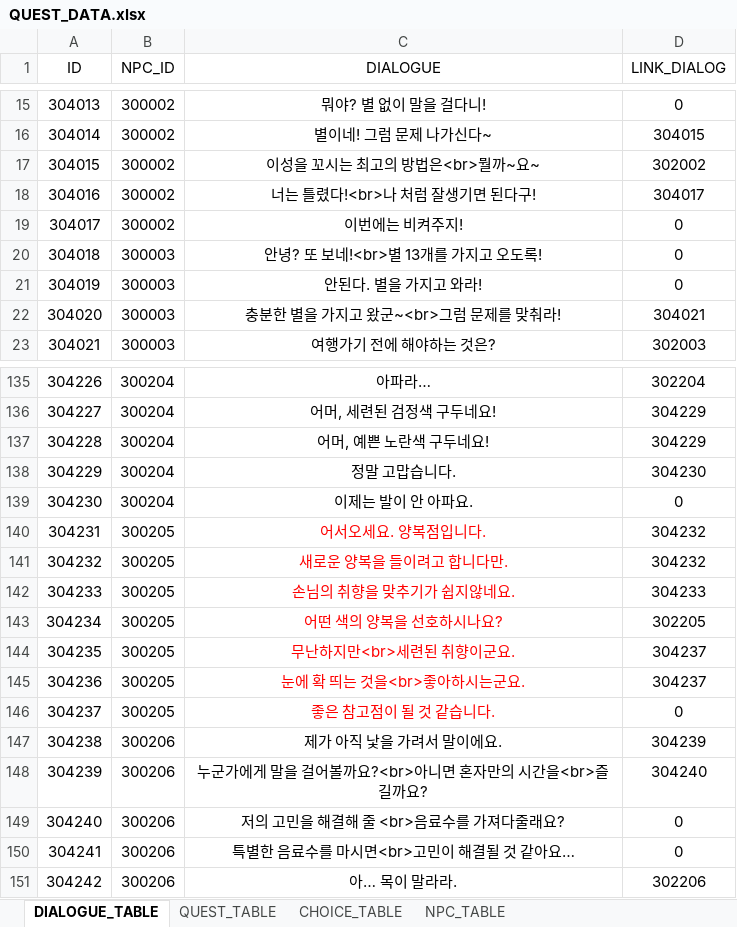
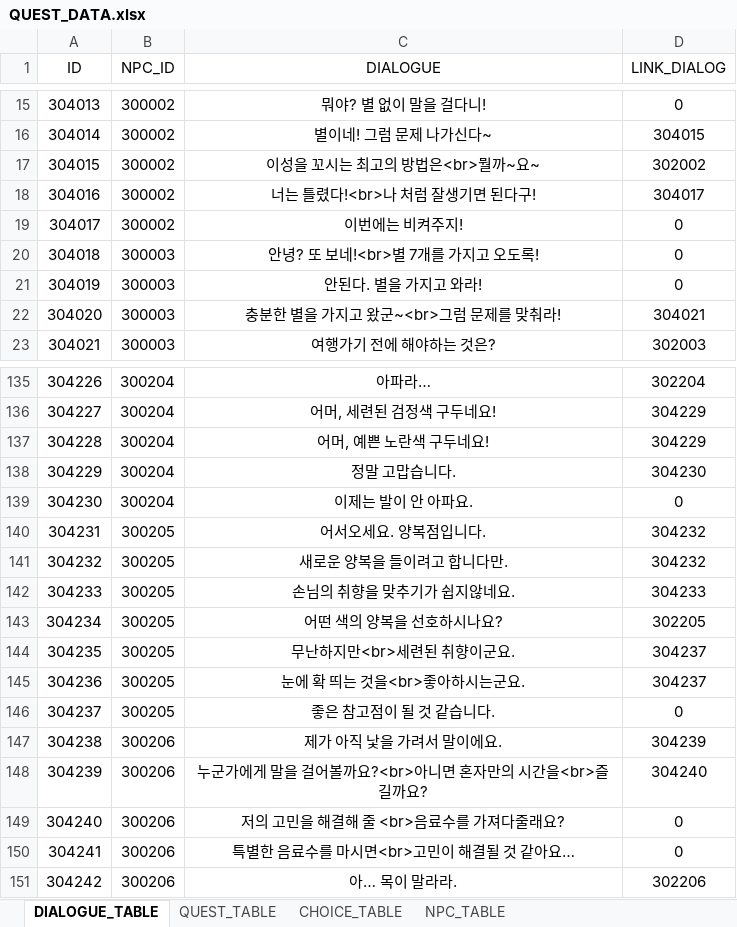
Before and after one commit to Meta3thProject/Project_S, an Excel workbook: Project_S/Assets/_JSH/Data/QUEST_DATA.xlsx, sheet DIALOGUE_TABLE, drawn as a sheet; only a part is shown, gaps mark what is left out; values as stored, in another font and other column widths than the file's, no borders; the diff covers the shown part only; the diff names each change by its address in the sheet, - before the commit and + after, or states it on an @@ line.

```diff
--- a/Project_S/Assets/_JSH/Data/QUEST_DATA.xlsx (sheet DIALOGUE_TABLE)
+++ b/Project_S/Assets/_JSH/Data/QUEST_DATA.xlsx (sheet DIALOGUE_TABLE)
-C20 (DIALOGUE): 안녕? 또 보네!<br>별 13개를 가지고 오도록!
+C20 (DIALOGUE): 안녕? 또 보네!<br>별 7개를 가지고 오도록!
-C140:C146 text colour: #FF0000
+C140:C146 text colour: black
```
Also changed, not shown: 17 edited cells elsewhere in this sheet, sheet QUEST_TABLE, sheet NPC_TABLE, 13 other files.
